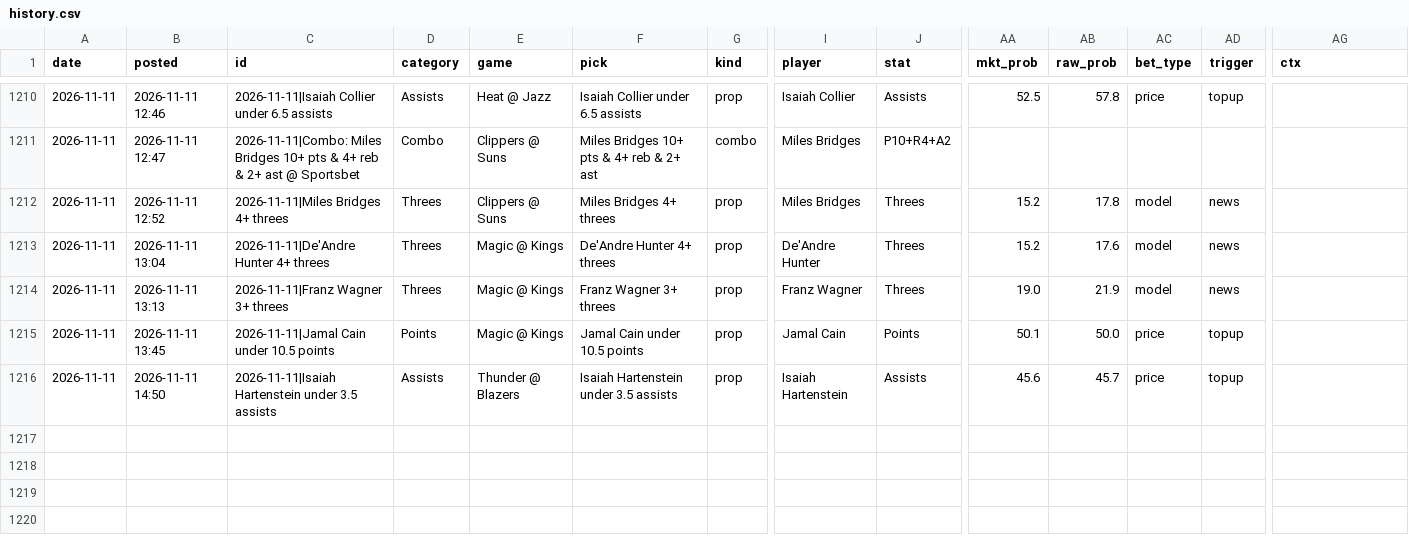
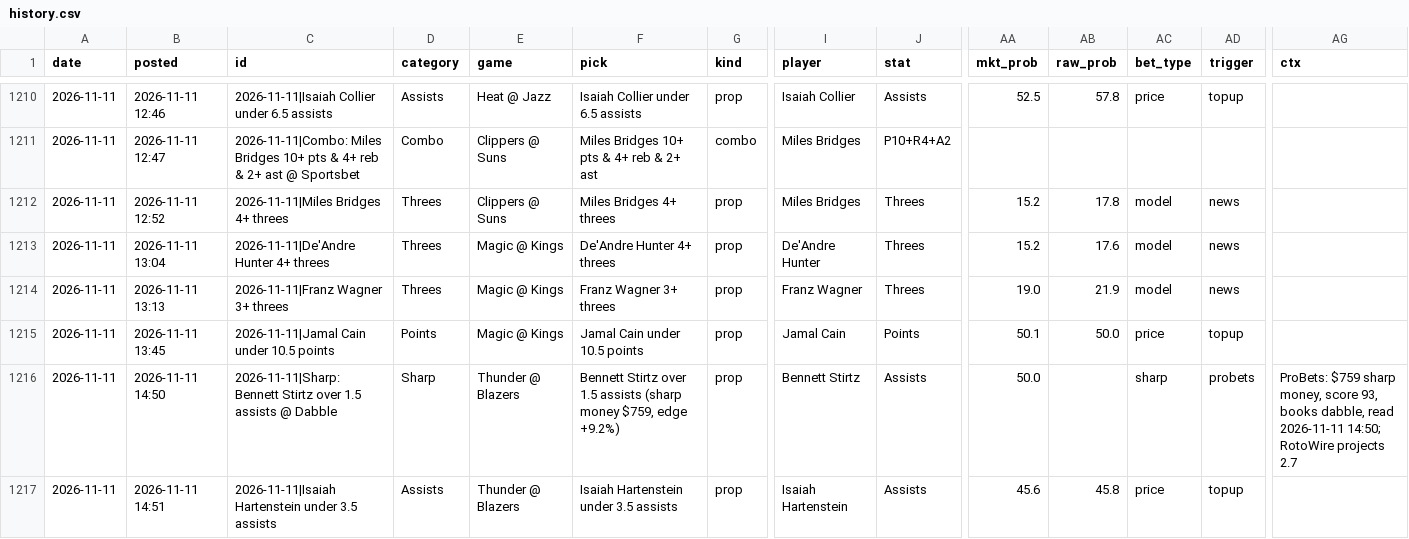
Before and after one commit to andrewkyriacou1993-lang/claudiopunt, a CSV file: data/history.csv, drawn as a sheet; only a part is shown, gaps mark what is left out; addresses are those after the commit; rows hold the shown columns only; the diff names each change by its address in the sheet, - before the commit and + after, or states it on an @@ line.

```diff
--- a/data/history.csv
+++ b/data/history.csv
+row 1216: 2026-11-11 | 2026-11-11 14:50 | 2026-11-11|Sharp: Bennett Stirtz over 1.5 assists @ Dabble | Sharp | Thunder @ Blazers | Bennett Stirtz over 1.5 assists (sharp money $759, edge +9.2%) | prop | Bennett Stirtz | Assists | 50.0 |  | sharp | probets | ProBets: $759 sharp money, score 93, books dabble, read 2026-11-11 14:50; RotoWire projects 2.7
-B1217 (posted): 2026-11-11 14:50
+B1217 (posted): 2026-11-11 14:51
-AB1217 (raw_prob): 45.7
+AB1217 (raw_prob): 45.8
```
Also changed, not shown: 1 other file.
